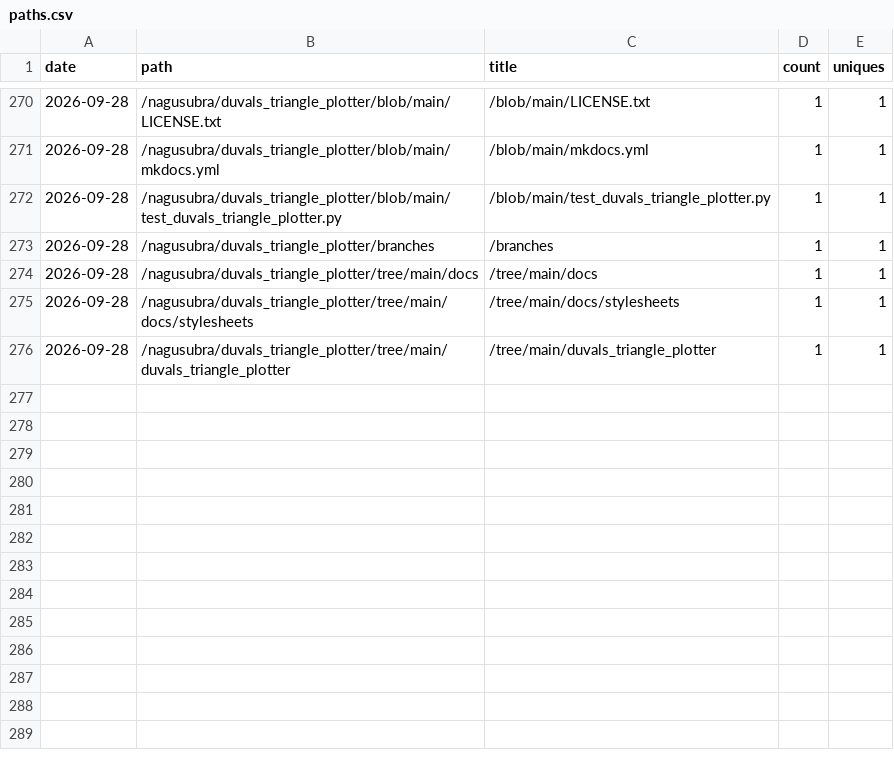
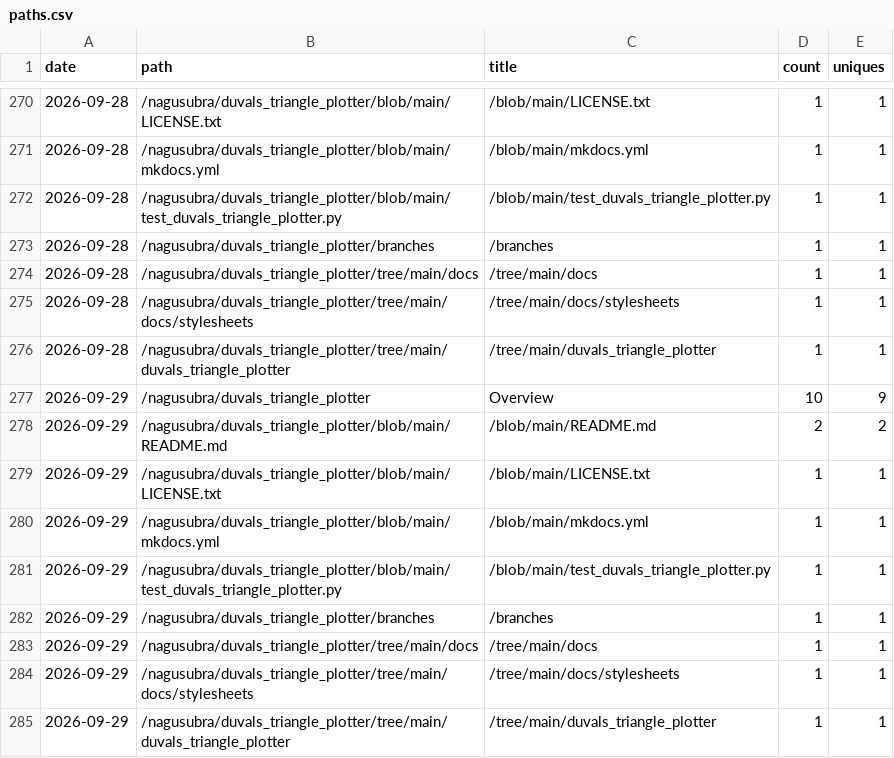
Before and after one commit to nagusubra/traffic, a CSV file: .metrics/data/duvals_triangle_plotter/paths.csv, drawn as a sheet; only a part is shown, gaps mark what is left out.

```diff
--- a/.metrics/data/duvals_triangle_plotter/paths.csv
+++ b/.metrics/data/duvals_triangle_plotter/paths.csv
@@ -276 +276,10 @@ date,path,title,count,uniques
 2026-09-28,/nagusubra/duvals_triangle_plotter/tree/main/duvals_triangle_plotter,/tree/main/duvals_triangle_plotter,1,1
+2026-09-29,/nagusubra/duvals_triangle_plotter,Overview,10,9
+2026-09-29,/nagusubra/duvals_triangle_plotter/blob/main/README.md,/blob/main/README.md,2,2
+2026-09-29,/nagusubra/duvals_triangle_plotter/blob/main/LICENSE.txt,/blob/main/LICENSE.txt,1,1
+2026-09-29,/nagusubra/duvals_triangle_plotter/blob/main/mkdocs.yml,/blob/main/mkdocs.yml,1,1
+2026-09-29,/nagusubra/duvals_triangle_plotter/blob/main/test_duvals_triangle_plotter.py,/blob/main/test_duvals_triangle_plotter.py,1,1
+2026-09-29,/nagusubra/duvals_triangle_plotter/branches,/branches,1,1
+2026-09-29,/nagusubra/duvals_triangle_plotter/tree/main/docs,/tree/main/docs,1,1
+2026-09-29,/nagusubra/duvals_triangle_plotter/tree/main/docs/stylesheets,/tree/main/docs/stylesheets,1,1
+2026-09-29,/nagusubra/duvals_triangle_plotter/tree/main/duvals_triangle_plotter,/tree/main/duvals_triangle_plotter,1,1
```
Also changed, not shown: .metrics/data/duvals_triangle_plotter/referrers.csv, .metrics/data/industry-hackathon-lab/paths.csv, 16 other files.
